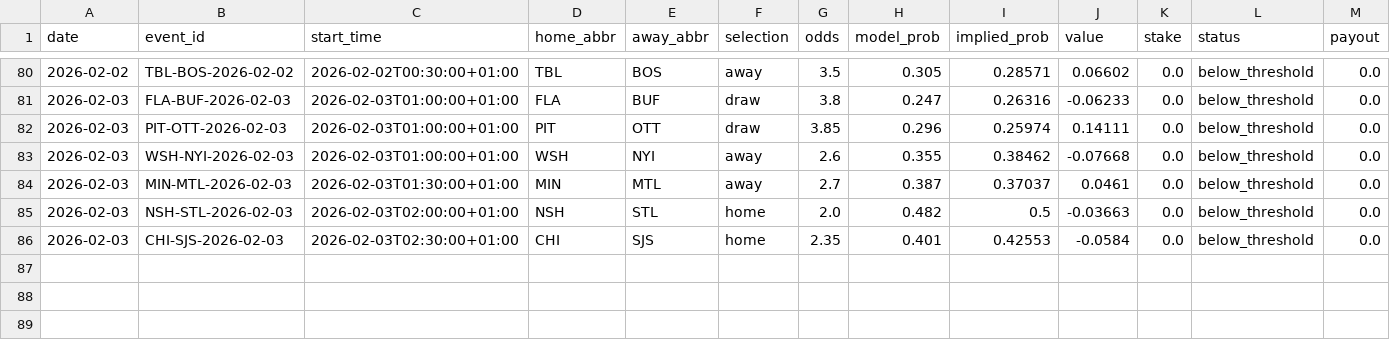
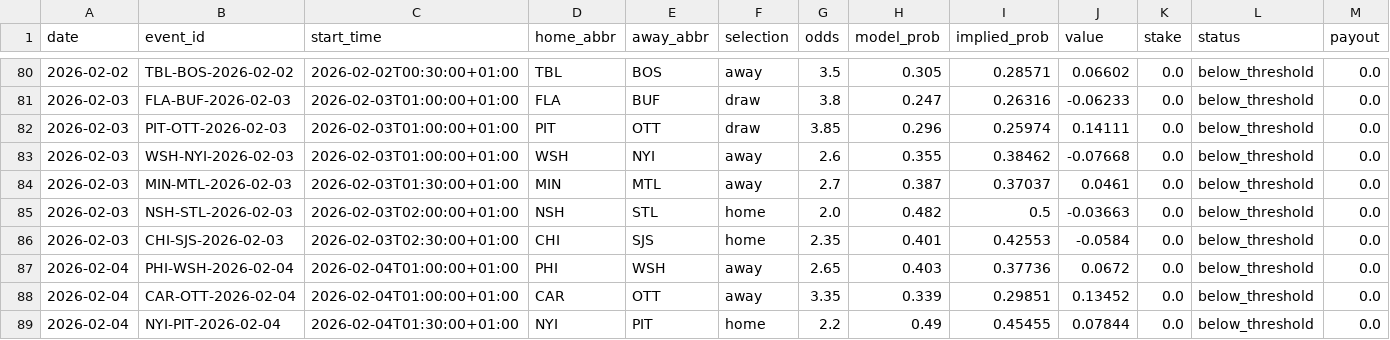
Before and after one commit to egeiran/NHL-ML-Prediction-Model, a CSV file: NHL/data/bet_below_threshold.csv, drawn as a sheet; only a part is shown, gaps mark what is left out; rows hold the shown columns only; the diff names each change by its address in the sheet, - before the commit and + after, or states it on an @@ line.

```diff
--- a/NHL/data/bet_below_threshold.csv
+++ b/NHL/data/bet_below_threshold.csv
+row 87: 2026-02-04 | PHI-WSH-2026-02-04 | 2026-02-04T01:00:00+01:00 | PHI | WSH | away | 2.65 | 0.403 | 0.37736 | 0.0672 | 0.0 | below_threshold | 0.0
+row 88: 2026-02-04 | CAR-OTT-2026-02-04 | 2026-02-04T01:00:00+01:00 | CAR | OTT | away | 3.35 | 0.339 | 0.29851 | 0.13452 | 0.0 | below_threshold | 0.0
+row 89: 2026-02-04 | NYI-PIT-2026-02-04 | 2026-02-04T01:30:00+01:00 | NYI | PIT | home | 2.2 | 0.49 | 0.45455 | 0.07844 | 0.0 | below_threshold | 0.0
```
Also changed, not shown: NHL/data/bet_history.csv, 4 other files.
